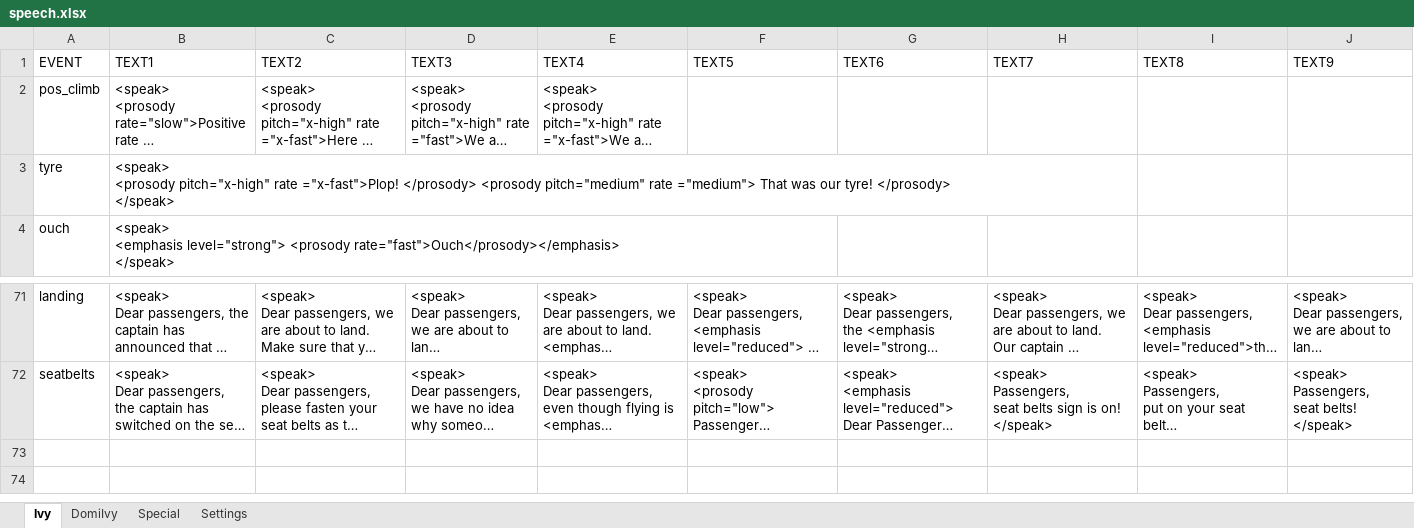
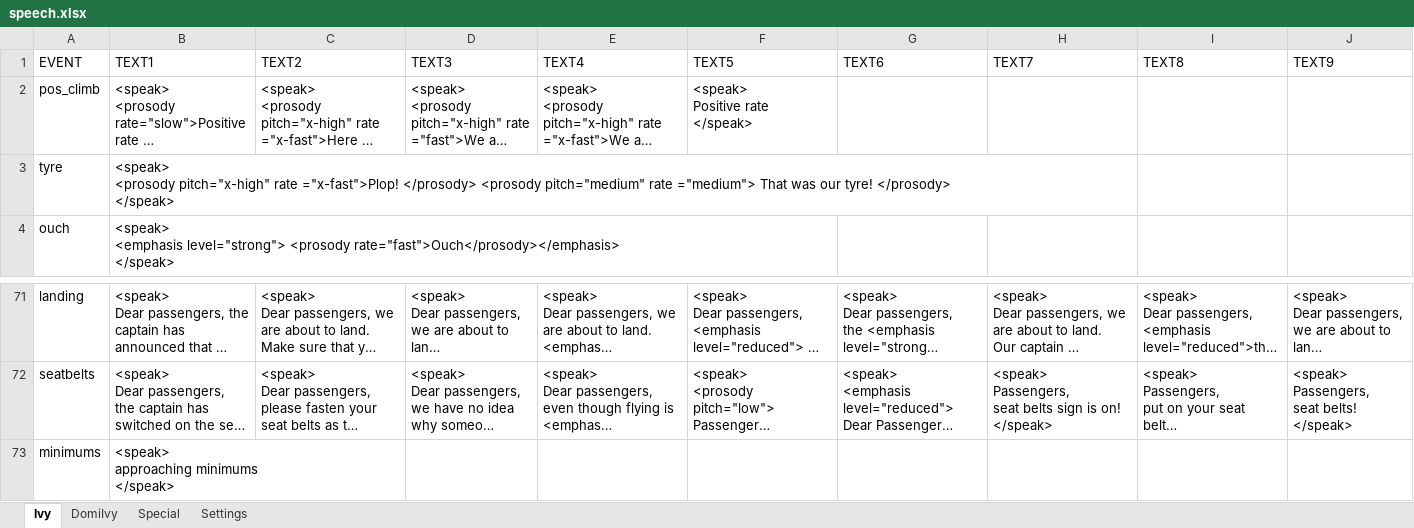
Before and after one commit to kristian80/Ivy, an Excel workbook: MP3 Creation/speech.xlsx, sheet Ivy, drawn as a sheet; only a part is shown, gaps mark what is left out; long unchanged cells end in …; values as stored, in another font and other column widths than the file's, no borders; rows hold the shown columns only; ↵ is a line break in a cell; the diff names each change by its address in the sheet, - before the commit and + after, or states it on an @@ line.

```diff
--- a/MP3 Creation/speech.xlsx (sheet Ivy)
+++ b/MP3 Creation/speech.xlsx (sheet Ivy)
-F2: (empty)
+F2: <speak> ↵ Positive rate ↵ </speak>
+row 73: minimums | <speak> ↵ approaching minimums ↵ </speak>
```
Also changed, not shown: sheet Settings, 7 other files.
